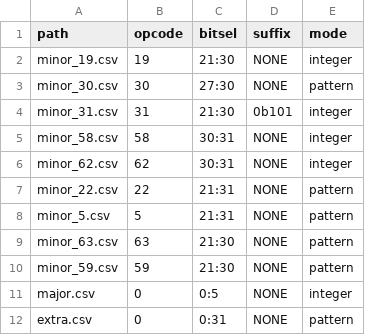
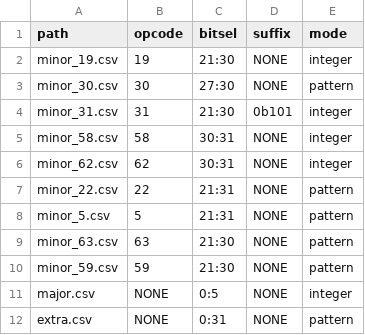
Before and after one commit to Libre-SOC-mirrors/openpower-isa, a CSV file: openpower/isatables/insndb.csv, drawn as a sheet.

Commit message:
power_insn: yet another take on the opcodes

```diff
--- a/openpower/isatables/insndb.csv
+++ b/openpower/isatables/insndb.csv
@@ -10,3 +10,3 @@ minor_63.csv,63,21:30,NONE,pattern
 minor_59.csv,59,21:30,NONE,pattern
-major.csv,0,0:5,NONE,integer
-extra.csv,0,0:31,NONE,pattern
+major.csv,NONE,0:5,NONE,integer
+extra.csv,NONE,0:31,NONE,pattern
```
Also changed, not shown: 1 other file.
